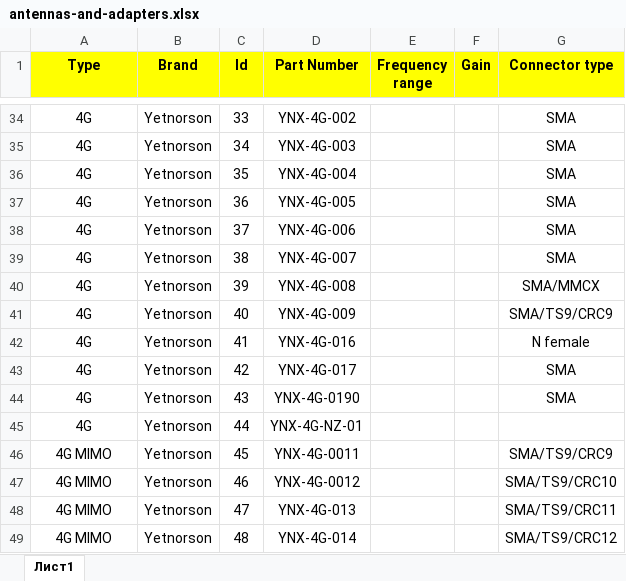
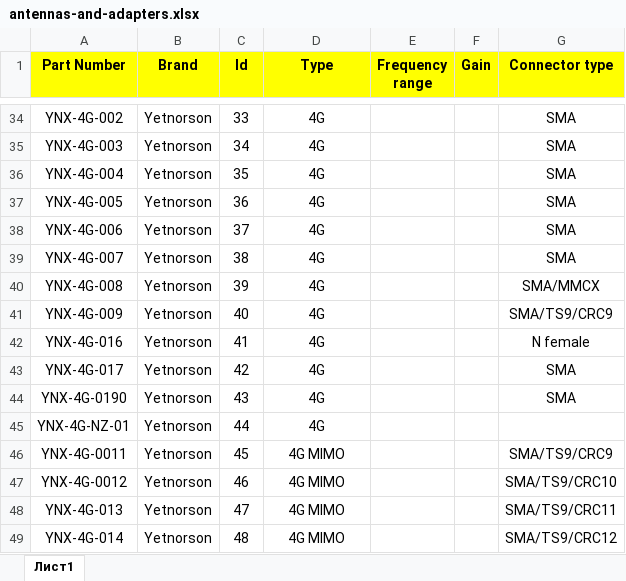
Before and after one commit to krastbiz/dielcom, an Excel workbook: data/wireless-technologies/antennas-and-adapters.xlsx, sheet Лист1, drawn as a sheet; only a part is shown, gaps mark what is left out; values as stored, in another font and other column widths than the file's, no borders; the diff covers the shown part only; the diff names each change by its address in the sheet, - before the commit and + after, or states it on an @@ line.

```diff
--- a/data/wireless-technologies/antennas-and-adapters.xlsx (sheet Лист1)
+++ b/data/wireless-technologies/antennas-and-adapters.xlsx (sheet Лист1)
-A1: Type
+A1: Part Number
-D1: Part Number
+D1: Type
-A34 (Part Number): 4G
+A34 (Part Number): YNX-4G-002
-D34 (Type): YNX-4G-002
+D34 (Type): 4G
-A35 (Part Number): 4G
+A35 (Part Number): YNX-4G-003
-D35 (Type): YNX-4G-003
+D35 (Type): 4G
-A36 (Part Number): 4G
+A36 (Part Number): YNX-4G-004
-D36 (Type): YNX-4G-004
+D36 (Type): 4G
-A37 (Part Number): 4G
+A37 (Part Number): YNX-4G-005
-D37 (Type): YNX-4G-005
+D37 (Type): 4G
-A38 (Part Number): 4G
+A38 (Part Number): YNX-4G-006
-D38 (Type): YNX-4G-006
+D38 (Type): 4G
-A39 (Part Number): 4G
+A39 (Part Number): YNX-4G-007
-D39 (Type): YNX-4G-007
+D39 (Type): 4G
-A40 (Part Number): 4G
+A40 (Part Number): YNX-4G-008
-D40 (Type): YNX-4G-008
+D40 (Type): 4G
-A41 (Part Number): 4G
+A41 (Part Number): YNX-4G-009
-D41 (Type): YNX-4G-009
+D41 (Type): 4G
-A42 (Part Number): 4G
+A42 (Part Number): YNX-4G-016
-D42 (Type): YNX-4G-016
+D42 (Type): 4G
-A43 (Part Number): 4G
+A43 (Part Number): YNX-4G-017
-D43 (Type): YNX-4G-017
+D43 (Type): 4G
-A44 (Part Number): 4G
+A44 (Part Number): YNX-4G-0190
-D44 (Type): YNX-4G-0190
+D44 (Type): 4G
-A45 (Part Number): 4G
+A45 (Part Number): YNX-4G-NZ-01
-D45 (Type): YNX-4G-NZ-01
+D45 (Type): 4G
-A46 (Part Number): 4G MIMO
+A46 (Part Number): YNX-4G-0011
-D46 (Type): YNX-4G-0011
+D46 (Type): 4G MIMO
-A47 (Part Number): 4G MIMO
+A47 (Part Number): YNX-4G-0012
-D47 (Type): YNX-4G-0012
+D47 (Type): 4G MIMO
-A48 (Part Number): 4G MIMO
+A48 (Part Number): YNX-4G-013
-D48 (Type): YNX-4G-013
+D48 (Type): 4G MIMO
-A49 (Part Number): 4G MIMO
+A49 (Part Number): YNX-4G-014
-D49 (Type): YNX-4G-014
+D49 (Type): 4G MIMO
```
Also changed, not shown: 250 edited cells elsewhere in this sheet, data/sensors/inertial-sensors.xlsx, 5 other files.
